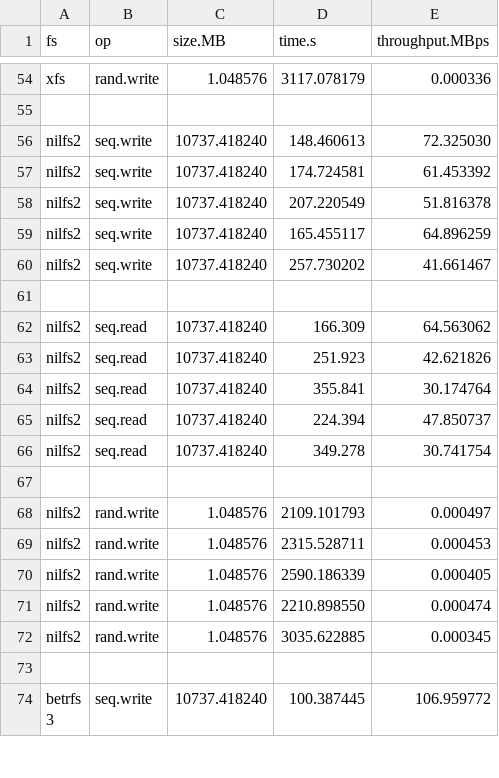
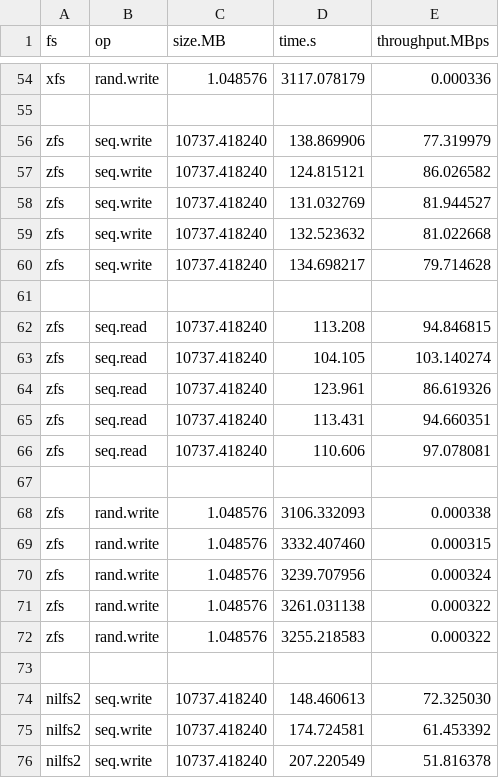
Before and after one commit to zhanyang/dissertation, a CSV file: data/raw/rw_io_aged.csv, drawn as a sheet; only a part is shown, gaps mark what is left out; the shorter side is filled out with more unchanged rows.

Commit message:
zfs aged rw io

```diff
--- a/data/raw/rw_io_aged.csv
+++ b/data/raw/rw_io_aged.csv
@@ -55,2 +55,20 @@ xfs, rand.write, 1.048576, 3117.078179, 0.000336
 
+zfs, seq.write, 10737.418240, 138.869906, 77.319979
+zfs, seq.write, 10737.418240, 124.815121, 86.026582
+zfs, seq.write, 10737.418240, 131.032769, 81.944527
+zfs, seq.write, 10737.418240, 132.523632, 81.022668
+zfs, seq.write, 10737.418240, 134.698217, 79.714628
+
+zfs, seq.read, 10737.418240, 113.208,  94.846815
+zfs, seq.read, 10737.418240, 104.105, 103.140274
+zfs, seq.read, 10737.418240, 123.961,  86.619326
+zfs, seq.read, 10737.418240, 113.431,  94.660351
+zfs, seq.read, 10737.418240, 110.606,  97.078081
+
+zfs, rand.write, 1.048576, 3106.332093, 0.000338
+zfs, rand.write, 1.048576, 3332.407460, 0.000315
+zfs, rand.write, 1.048576, 3239.707956, 0.000324
+zfs, rand.write, 1.048576, 3261.031138, 0.000322
+zfs, rand.write, 1.048576, 3255.218583, 0.000322
+
 nilfs2, seq.write, 10737.418240, 148.460613, 72.325030
```
Also changed, not shown: data/rand_io_aged.csv, data/seq_io_aged.csv, 1 other file.
